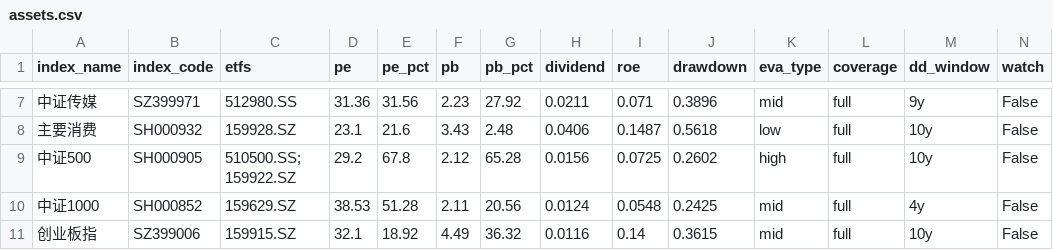
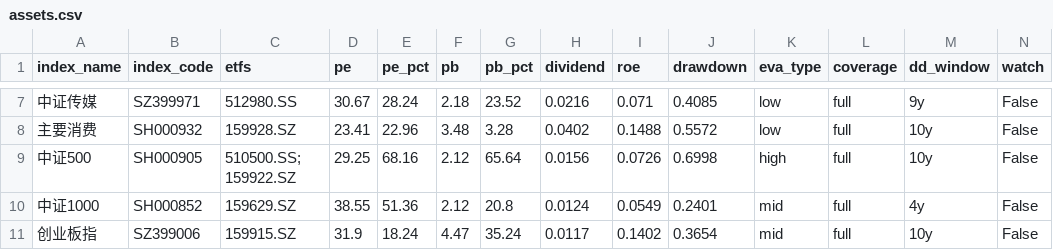
Before and after one commit to moyuanhua/etf-valuation, a CSV file: docs/assets.csv, drawn as a sheet; only a part is shown, gaps mark what is left out; the diff covers the shown part only.

```diff
--- a/docs/assets.csv
+++ b/docs/assets.csv
@@ -7,5 +7,5 @@ index_name,index_code,etfs,pe,pe_pct,pb,pb_pct,dividend,roe,drawdown,eva_type,co
-中证传媒,SZ399971,512980.SS,31.36,31.56,2.23,27.92,0.0211,0.071,0.3896,mid,full,9y,False
-主要消费,SH000932,159928.SZ,23.1,21.6,3.43,2.48,0.0406,0.1487,0.5618,low,full,10y,False
-中证500,SH000905,510500.SS; 159922.SZ,29.2,67.8,2.12,65.28,0.0156,0.0725,0.2602,high,full,10y,False
-中证1000,SH000852,159629.SZ,38.53,51.28,2.11,20.56,0.0124,0.0548,0.2425,mid,full,4y,False
-创业板指,SZ399006,159915.SZ,32.1,18.92,4.49,36.32,0.0116,0.14,0.3615,mid,full,10y,False
+中证传媒,SZ399971,512980.SS,30.67,28.24,2.18,23.52,0.0216,0.071,0.4085,low,full,9y,False
+主要消费,SH000932,159928.SZ,23.41,22.96,3.48,3.28,0.0402,0.1488,0.5572,low,full,10y,False
+中证500,SH000905,510500.SS; 159922.SZ,29.25,68.16,2.12,65.64,0.0156,0.0726,0.6998,high,full,10y,False
+中证1000,SH000852,159629.SZ,38.55,51.36,2.12,20.8,0.0124,0.0549,0.2401,mid,full,4y,False
+创业板指,SZ399006,159915.SZ,31.9,18.24,4.47,35.24,0.0117,0.1402,0.3654,mid,full,10y,False
```
Also changed, not shown: 106 edited cells elsewhere in this file, data/history/valuation.csv, 2 other files.
